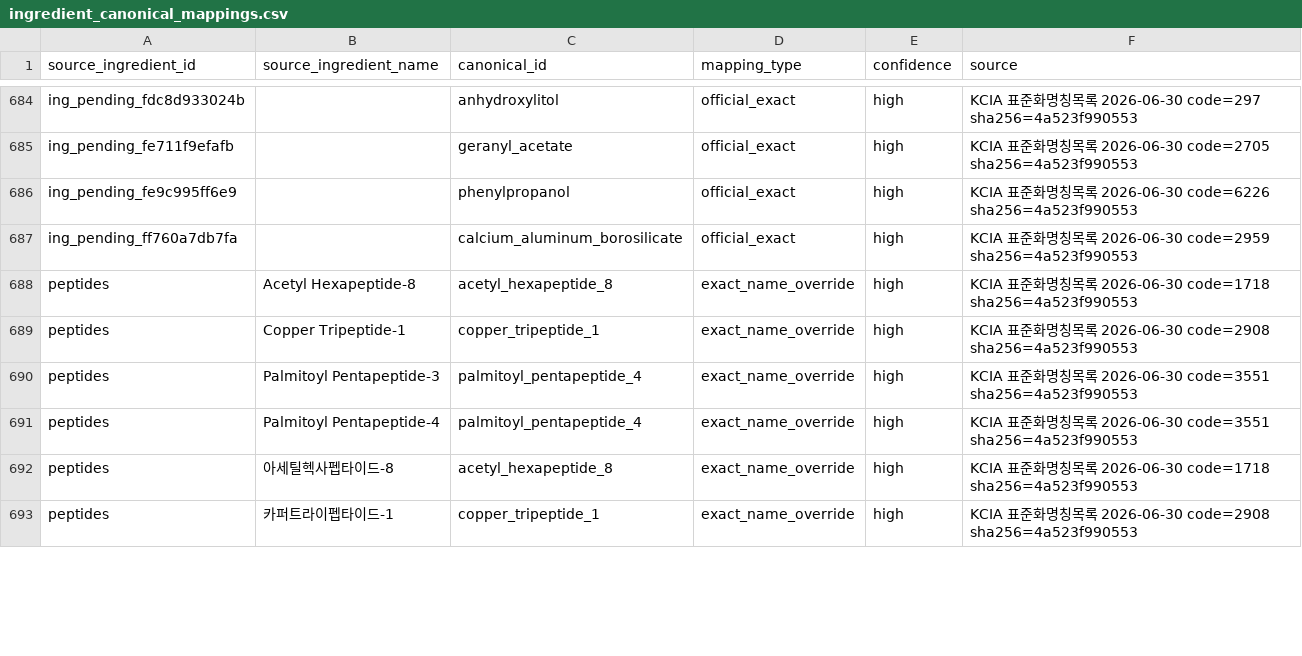
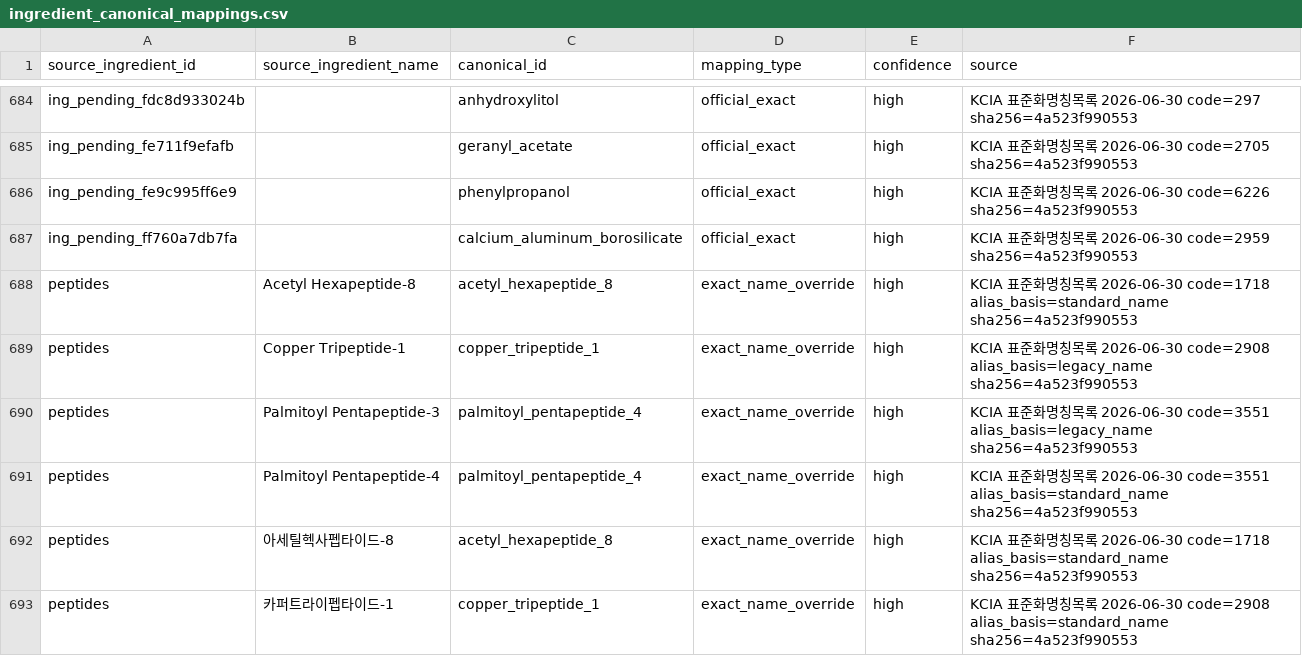
Before and after one commit to mwobareullae/jungle_namanmoo, a CSV file: data/ingredient_canonical_mappings.csv, drawn as a sheet; only a part is shown, gaps mark what is left out; the diff covers the shown part only.

```diff
--- a/data/ingredient_canonical_mappings.csv
+++ b/data/ingredient_canonical_mappings.csv
@@ -687,7 +687,7 @@ ing_pending_fe9c995ff6e9,,phenylpropanol,official_exact,high,KCIA 표준화명
 ing_pending_ff760a7db7fa,,calcium_aluminum_borosilicate,official_exact,high,KCIA 표준화명칭목록 2026-06-30 code=2959 sha256=4a523f990553
-peptides,Acetyl Hexapeptide-8,acetyl_hexapeptide_8,exact_name_override,high,KCIA 표준화명칭목록 2026-06-30 code=1718 sha256=4a523f990553
-peptides,Copper Tripeptide-1,copper_tripeptide_1,exact_name_override,high,KCIA 표준화명칭목록 2026-06-30 code=2908 sha256=4a523f990553
-peptides,Palmitoyl Pentapeptide-3,palmitoyl_pentapeptide_4,exact_name_override,high,KCIA 표준화명칭목록 2026-06-30 code=3551 sha256=4a523f990553
-peptides,Palmitoyl Pentapeptide-4,palmitoyl_pentapeptide_4,exact_name_override,high,KCIA 표준화명칭목록 2026-06-30 code=3551 sha256=4a523f990553
-peptides,아세틸헥사펩타이드-8,acetyl_hexapeptide_8,exact_name_override,high,KCIA 표준화명칭목록 2026-06-30 code=1718 sha256=4a523f990553
-peptides,카퍼트라이펩타이드-1,copper_tripeptide_1,exact_name_override,high,KCIA 표준화명칭목록 2026-06-30 code=2908 sha256=4a523f990553
+peptides,Acetyl Hexapeptide-8,acetyl_hexapeptide_8,exact_name_override,high,KCIA 표준화명칭목록 2026-06-30 code=1718 alias_basis=standard_name sha256=4a523f990553
+peptides,Copper Tripeptide-1,copper_tripeptide_1,exact_name_override,high,KCIA 표준화명칭목록 2026-06-30 code=2908 alias_basis=legacy_name sha256=4a523f990553
+peptides,Palmitoyl Pentapeptide-3,palmitoyl_pentapeptide_4,exact_name_override,high,KCIA 표준화명칭목록 2026-06-30 code=3551 alias_basis=legacy_name sha256=4a523f990553
+peptides,Palmitoyl Pentapeptide-4,palmitoyl_pentapeptide_4,exact_name_override,high,KCIA 표준화명칭목록 2026-06-30 code=3551 alias_basis=standard_name sha256=4a523f990553
+peptides,아세틸헥사펩타이드-8,acetyl_hexapeptide_8,exact_name_override,high,KCIA 표준화명칭목록 2026-06-30 code=1718 alias_basis=standard_name sha256=4a523f990553
+peptides,카퍼트라이펩타이드-1,copper_tripeptide_1,exact_name_override,high,KCIA 표준화명칭목록 2026-06-30 code=2908 alias_basis=standard_name sha256=4a523f990553
```
Also changed, not shown: 40 edited cells elsewhere in this file, 3 other files.
